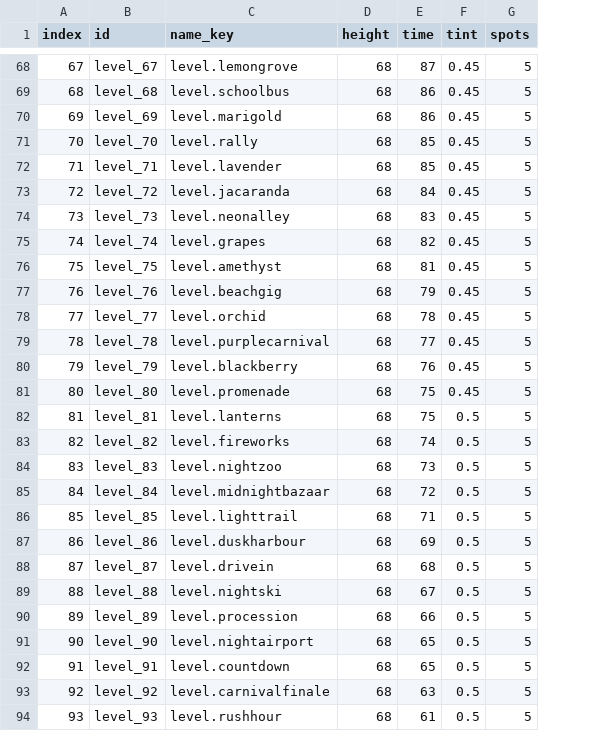
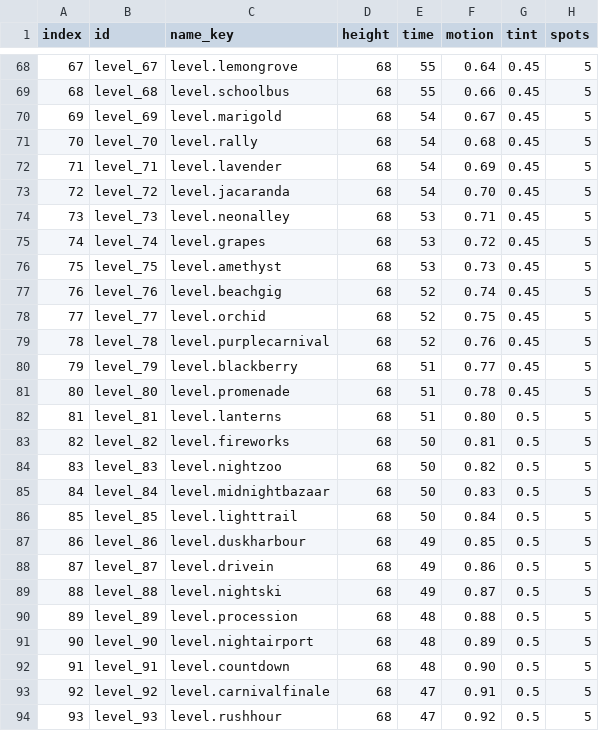
Before and after one commit to s137251-coder/Findo, a CSV file: tool/levels.csv, drawn as a sheet; only a part is shown, gaps mark what is left out; the diff covers the shown part only; the diff names each change by its address in the sheet, - before the commit and + after, or states it on an @@ line.

```diff
--- a/tool/levels.csv
+++ b/tool/levels.csv
+column F (motion), rows 68-94: 0.64 | 0.66 | 0.67 | 0.68 | 0.69 | 0.70 | 0.71 | 0.72 | 0.73 | 0.74 | 0.75 | 0.76 | 0.77 | 0.78 | 0.80 | 0.81 | 0.82 | 0.83 | 0.84 | 0.85 | 0.86 | 0.87 | 0.88 | 0.89 | 0.90 | 0.91 | 0.92
-E68 (time): 87
+E68 (time): 55
-E69 (time): 86
+E69 (time): 55
-E70 (time): 86
+E70 (time): 54
-E71:E72 (time): 85
+E71:E72 (time): 54
-E73 (time): 84
+E73 (time): 54
-E74 (time): 83
+E74 (time): 53
-E75 (time): 82
+E75 (time): 53
-E76 (time): 81
+E76 (time): 53
-E77 (time): 79
+E77 (time): 52
-E78 (time): 78
+E78 (time): 52
-E79 (time): 77
+E79 (time): 52
-E80 (time): 76
+E80 (time): 51
-E81:E82 (time): 75
+E81:E82 (time): 51
-E83 (time): 74
+E83 (time): 50
-E84 (time): 73
+E84 (time): 50
-E85 (time): 72
+E85 (time): 50
-E86 (time): 71
+E86 (time): 50
-E87 (time): 69
+E87 (time): 49
-E88 (time): 68
+E88 (time): 49
-E89 (time): 67
+E89 (time): 49
-E90 (time): 66
+E90 (time): 48
-E91:E92 (time): 65
+E91:E92 (time): 48
-E93 (time): 63
+E93 (time): 47
-E94 (time): 61
+E94 (time): 47
```
Also changed, not shown: 82 edited cells elsewhere in this file, 17 other files.
